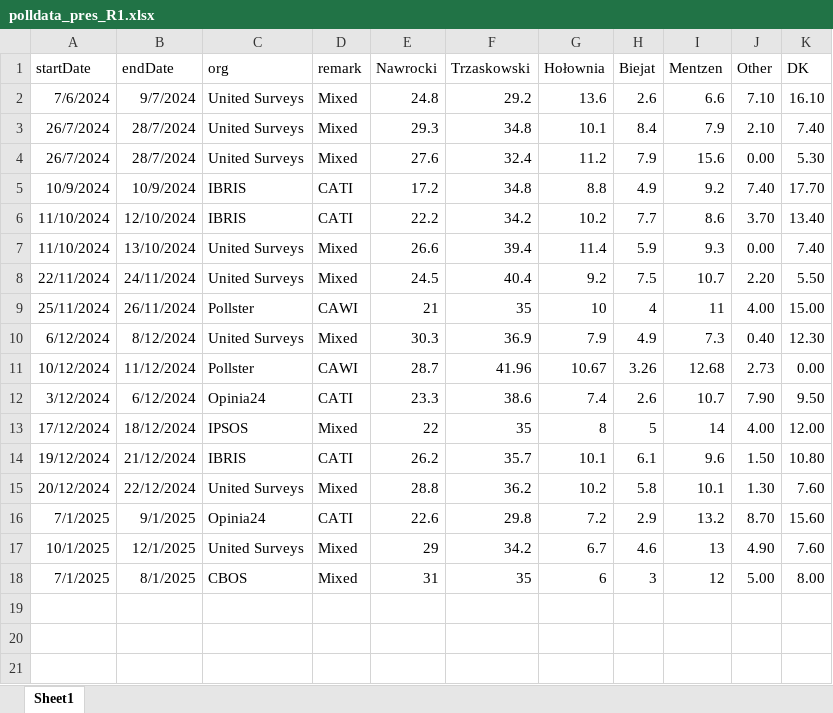
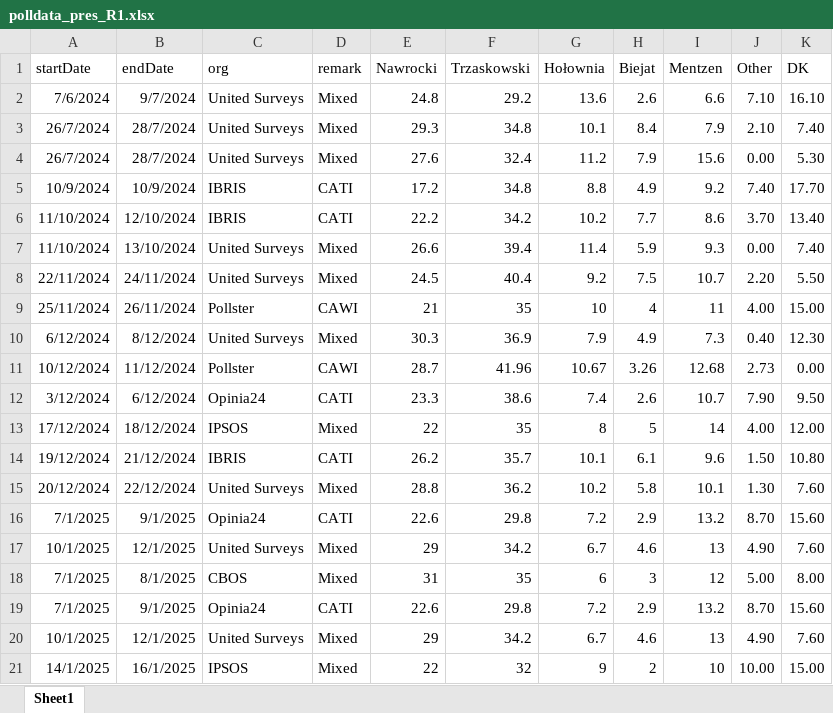
Before and after one commit to BDStanley/pooling-the-poles, an Excel workbook: polldata_pres_R1.xlsx, sheet Sheet1, drawn as a sheet; values as stored, in another font and other column widths than the file's, no borders; charts and pictures not drawn; the diff names each change by its address in the sheet, - before the commit and + after, or states it on an @@ line.

```diff
--- a/polldata_pres_R1.xlsx (sheet Sheet1)
+++ b/polldata_pres_R1.xlsx (sheet Sheet1)
+row 19: 7/1/2025 | 9/1/2025 | Opinia24 | CATI | 22.6 | 29.8 | 7.2 | 2.9 | 13.2 | 8.70 | 15.60
+row 20: 10/1/2025 | 12/1/2025 | United Surveys | Mixed | 29 | 34.2 | 6.7 | 4.6 | 13 | 4.90 | 7.60
+row 21: 14/1/2025 | 16/1/2025 | IPSOS | Mixed | 22 | 32 | 9 | 2 | 10 | 10.00 | 15.00
```
Also changed, not shown: polldata_pres_R2.xlsx, 4 other files.
